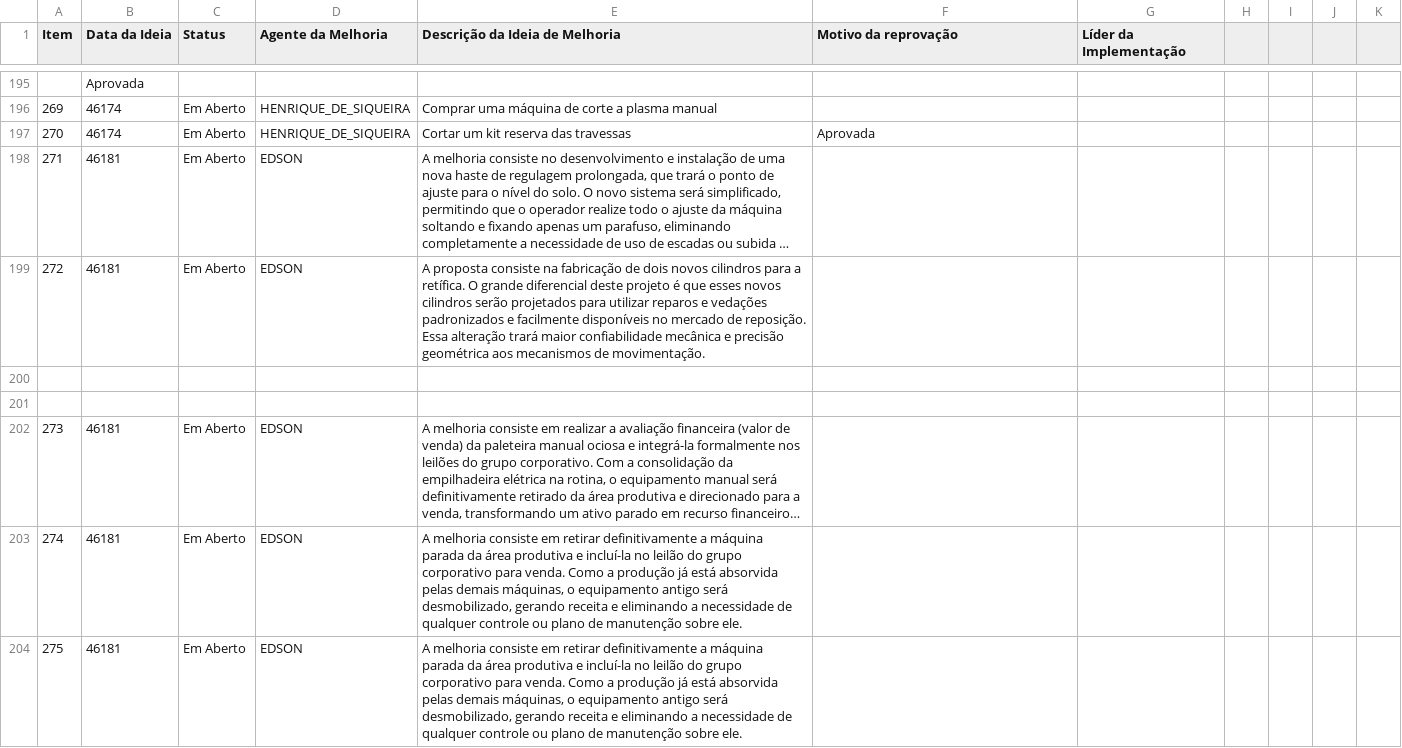
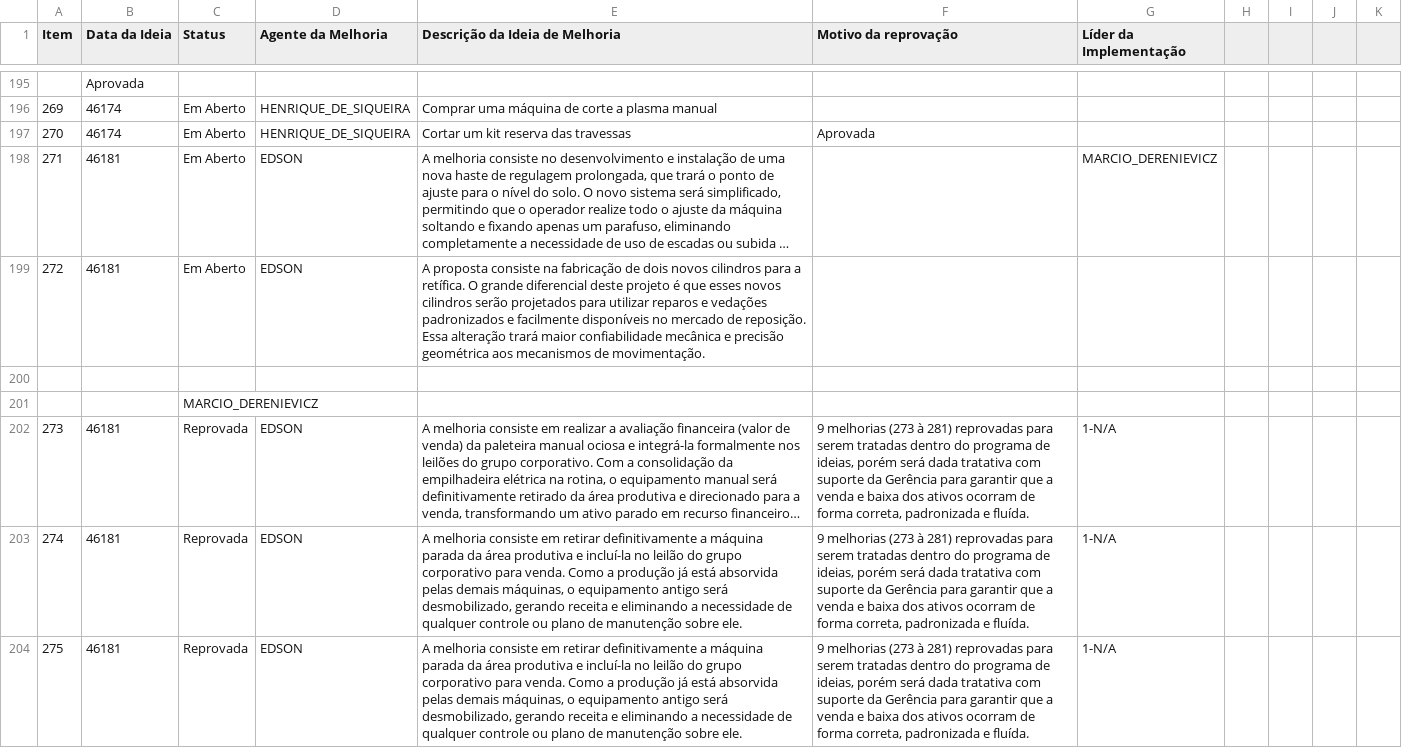
Before and after one commit to SGIBIZA/Catalogo-BIZA, a CSV file: FOR.BIZA.SGI.csv, drawn as a sheet; only a part is shown, gaps mark what is left out; long unchanged cells end in …; the diff covers the shown part only; the diff names each change by its address in the sheet, - before the commit and + after, or states it on an @@ line.

```diff
--- a/FOR.BIZA.SGI.csv
+++ b/FOR.BIZA.SGI.csv
-G198 (Líder da Implementação): (empty)
+G198 (Líder da Implementação): MARCIO_DERENIEVICZ
-C201 (Status): (empty)
+C201 (Status): MARCIO_DERENIEVICZ
-C202:C204 (Status): Em Aberto
+C202:C204 (Status): Reprovada
-F202:F204 (Motivo da reprovação): (empty)
+F202:F204 (Motivo da reprovação): 9 melhorias (273 à 281) reprovadas para serem tratadas dentro do programa de ideias, porém será dada tratativa com suporte da Gerência para garantir que a venda e baixa dos ativos ocorram de forma correta, padronizada e fluída.
-G202:G204 (Líder da Implementação): (empty)
+G202:G204 (Líder da Implementação): 1-N/A
```
Also changed, not shown: 20 edited cells elsewhere in this file.
